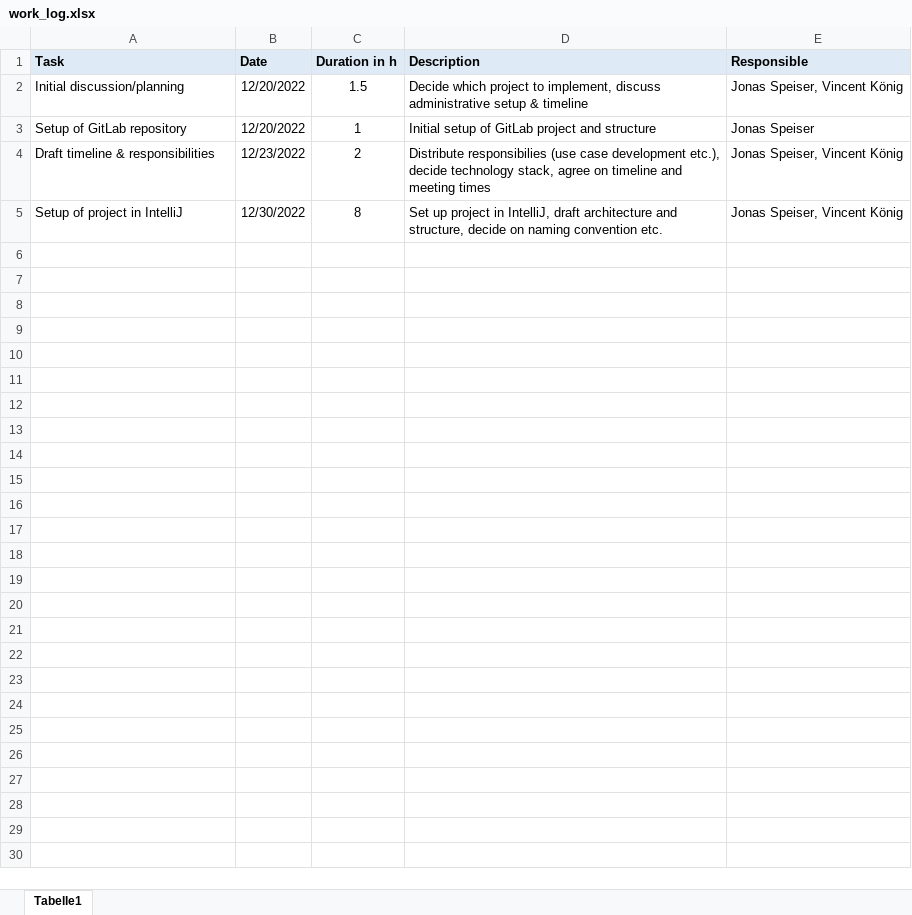
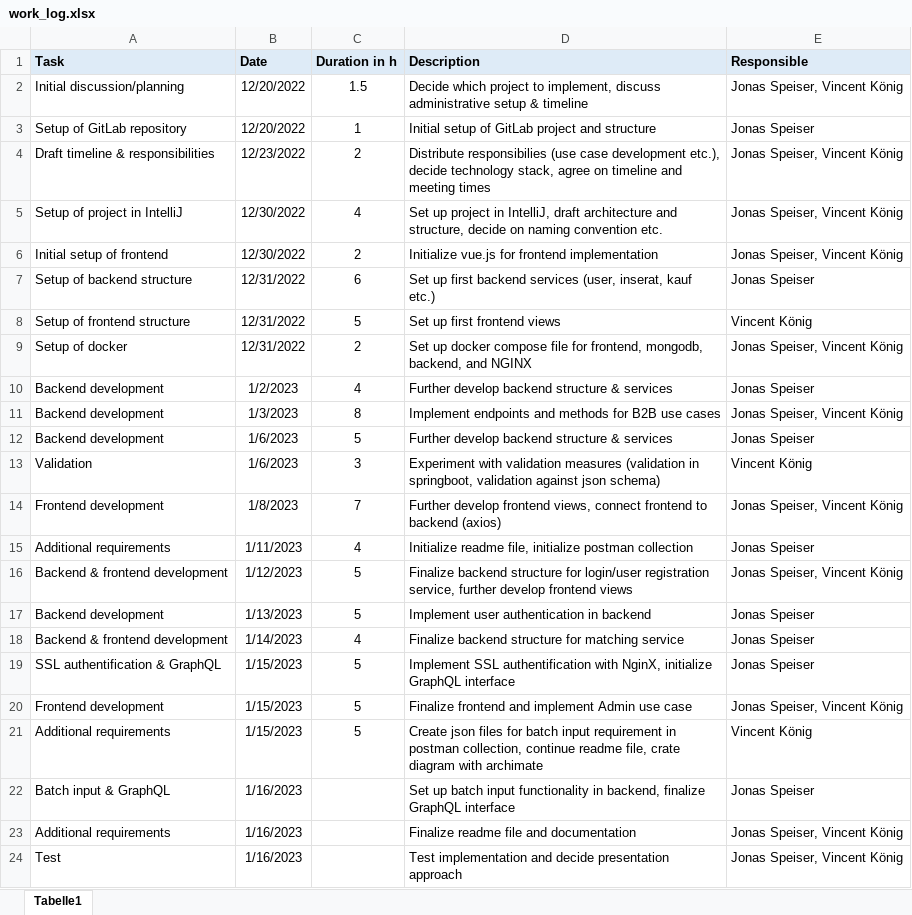
Before and after one commit to jonasspeiser/spirit-animal, an Excel workbook: work_log.xlsx, sheet Tabelle1, drawn as a sheet; values as stored, in another font and other column widths than the file's, no borders; the diff names each change by its address in the sheet, - before the commit and + after, or states it on an @@ line.

Commit message:
add worklog

```diff
--- a/work_log.xlsx (sheet Tabelle1)
+++ b/work_log.xlsx (sheet Tabelle1)
-C5 (Duration in h): 8
+C5 (Duration in h): 4
+row 6: Initial setup of frontend | 12/30/2022 | 2 | Initialize vue.js for frontend implementation | Jonas Speiser, Vincent König
+row 7: Setup of backend structure | 12/31/2022 | 6 | Set up first backend services (user, inserat, kauf etc.) | Jonas Speiser
+row 8: Setup of frontend structure | 12/31/2022 | 5 | Set up first frontend views | Vincent König
+row 9: Setup of docker | 12/31/2022 | 2 | Set up docker compose file for frontend, mongodb, backend, and NGINX | Jonas Speiser, Vincent König
+row 10: Backend development | 1/2/2023 | 4 | Further develop backend structure & services | Jonas Speiser
+row 11: Backend development | 1/3/2023 | 8 | Implement endpoints and methods for B2B use cases | Jonas Speiser, Vincent König
+row 12: Backend development | 1/6/2023 | 5 | Further develop backend structure & services | Jonas Speiser
+row 13: Validation | 1/6/2023 | 3 | Experiment with validation measures (validation in springboot, validation against json schema) | Vincent König
+row 14: Frontend development | 1/8/2023 | 7 | Further develop frontend views, connect frontend to backend (axios) | Jonas Speiser, Vincent König
+row 15: Additional requirements | 1/11/2023 | 4 | Initialize readme file, initialize postman collection | Jonas Speiser
+row 16: Backend & frontend development | 1/12/2023 | 5 | Finalize backend structure for login/user registration service, further develop frontend views | Jonas Speiser, Vincent König
+row 17: Backend development | 1/13/2023 | 5 | Implement user authentication in backend | Jonas Speiser
+row 18: Backend & frontend development | 1/14/2023 | 4 | Finalize backend structure for matching service | Jonas Speiser
+row 19: SSL authentification & GraphQL | 1/15/2023 | 5 | Implement SSL authentification with NginX, initialize GraphQL interface | Jonas Speiser
+row 20: Frontend development | 1/15/2023 | 5 | Finalize frontend and implement Admin use case | Jonas Speiser, Vincent König
+row 21: Additional requirements | 1/15/2023 | 5 | Create json files for batch input requirement in postman collection, continue readme file, crate diagram with archimate | Vincent König
+row 22: Batch input & GraphQL | 1/16/2023 |  | Set up batch input functionality in backend, finalize GraphQL interface | Jonas Speiser
+row 23: Additional requirements | 1/16/2023 |  | Finalize readme file and documentation | Jonas Speiser, Vincent König
+row 24: Test | 1/16/2023 |  | Test implementation and decide presentation approach | Jonas Speiser, Vincent König
```
